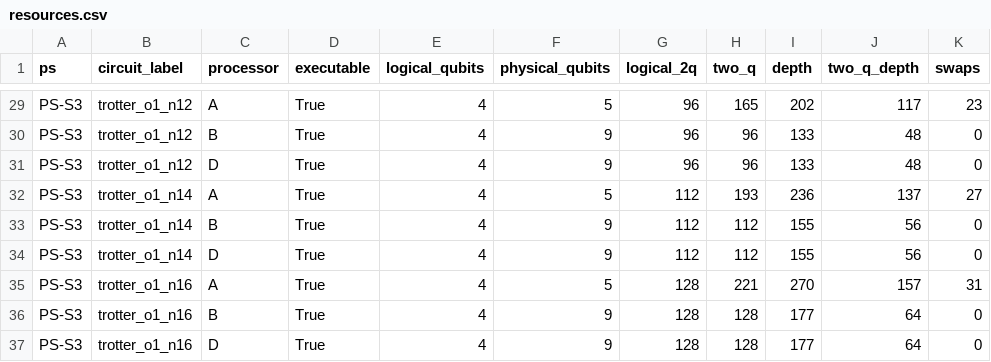
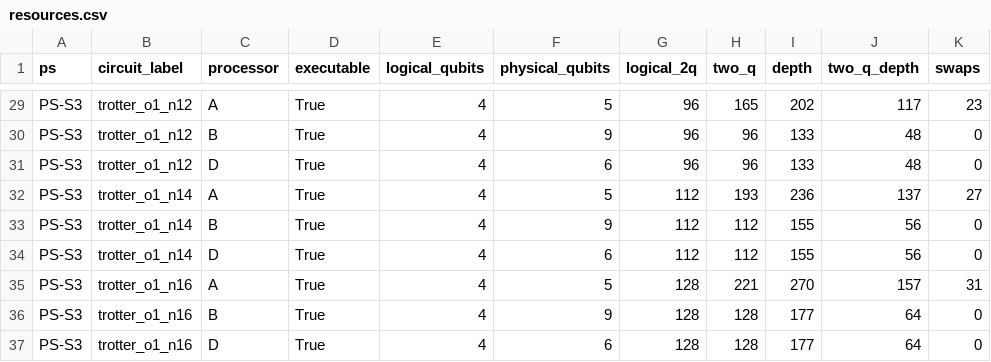
Before and after one commit to Vellorpavan/Trotter_error, a CSV file: results/tables/resources.csv, drawn as a sheet; only a part is shown, gaps mark what is left out; the diff covers the shown part only; the diff names each change by its address in the sheet, - before the commit and + after, or states it on an @@ line.

```diff
--- a/results/tables/resources.csv
+++ b/results/tables/resources.csv
-F31 (physical_qubits): 9
+F31 (physical_qubits): 6
-F34 (physical_qubits): 9
+F34 (physical_qubits): 6
-F37 (physical_qubits): 9
+F37 (physical_qubits): 6
```
Also changed, not shown: 9 edited cells elsewhere in this file, results/tables/bell.csv, results/tables/s3_scan.csv, 15 other files.
